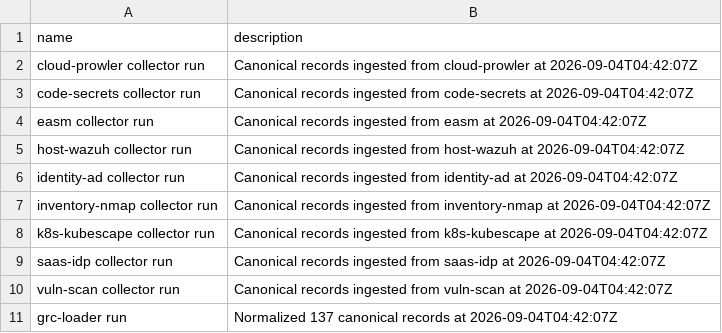
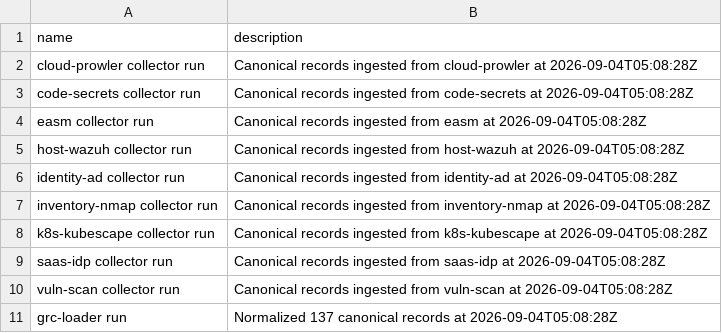
Before and after one commit to eregular13/grc-collector-pack, a CSV file: product-lab/drop/ciso/evidences.csv, drawn as a sheet.

```diff
--- a/product-lab/drop/ciso/evidences.csv
+++ b/product-lab/drop/ciso/evidences.csv
@@ -1,11 +1,11 @@
 name,description
-cloud-prowler collector run,Canonical records ingested from cloud-prowler at 2026-09-04T04:42:07Z
-code-secrets collector run,Canonical records ingested from code-secrets at 2026-09-04T04:42:07Z
-easm collector run,Canonical records ingested from easm at 2026-09-04T04:42:07Z
-host-wazuh collector run,Canonical records ingested from host-wazuh at 2026-09-04T04:42:07Z
-identity-ad collector run,Canonical records ingested from identity-ad at 2026-09-04T04:42:07Z
-inventory-nmap collector run,Canonical records ingested from inventory-nmap at 2026-09-04T04:42:07Z
-k8s-kubescape collector run,Canonical records ingested from k8s-kubescape at 2026-09-04T04:42:07Z
-saas-idp collector run,Canonical records ingested from saas-idp at 2026-09-04T04:42:07Z
-vuln-scan collector run,Canonical records ingested from vuln-scan at 2026-09-04T04:42:07Z
-grc-loader run,Normalized 137 canonical records at 2026-09-04T04:42:07Z
+cloud-prowler collector run,Canonical records ingested from cloud-prowler at 2026-09-04T05:08:28Z
+code-secrets collector run,Canonical records ingested from code-secrets at 2026-09-04T05:08:28Z
+easm collector run,Canonical records ingested from easm at 2026-09-04T05:08:28Z
+host-wazuh collector run,Canonical records ingested from host-wazuh at 2026-09-04T05:08:28Z
+identity-ad collector run,Canonical records ingested from identity-ad at 2026-09-04T05:08:28Z
+inventory-nmap collector run,Canonical records ingested from inventory-nmap at 2026-09-04T05:08:28Z
+k8s-kubescape collector run,Canonical records ingested from k8s-kubescape at 2026-09-04T05:08:28Z
+saas-idp collector run,Canonical records ingested from saas-idp at 2026-09-04T05:08:28Z
+vuln-scan collector run,Canonical records ingested from vuln-scan at 2026-09-04T05:08:28Z
+grc-loader run,Normalized 137 canonical records at 2026-09-04T05:08:28Z
```
Also changed, not shown: 32 other files.
